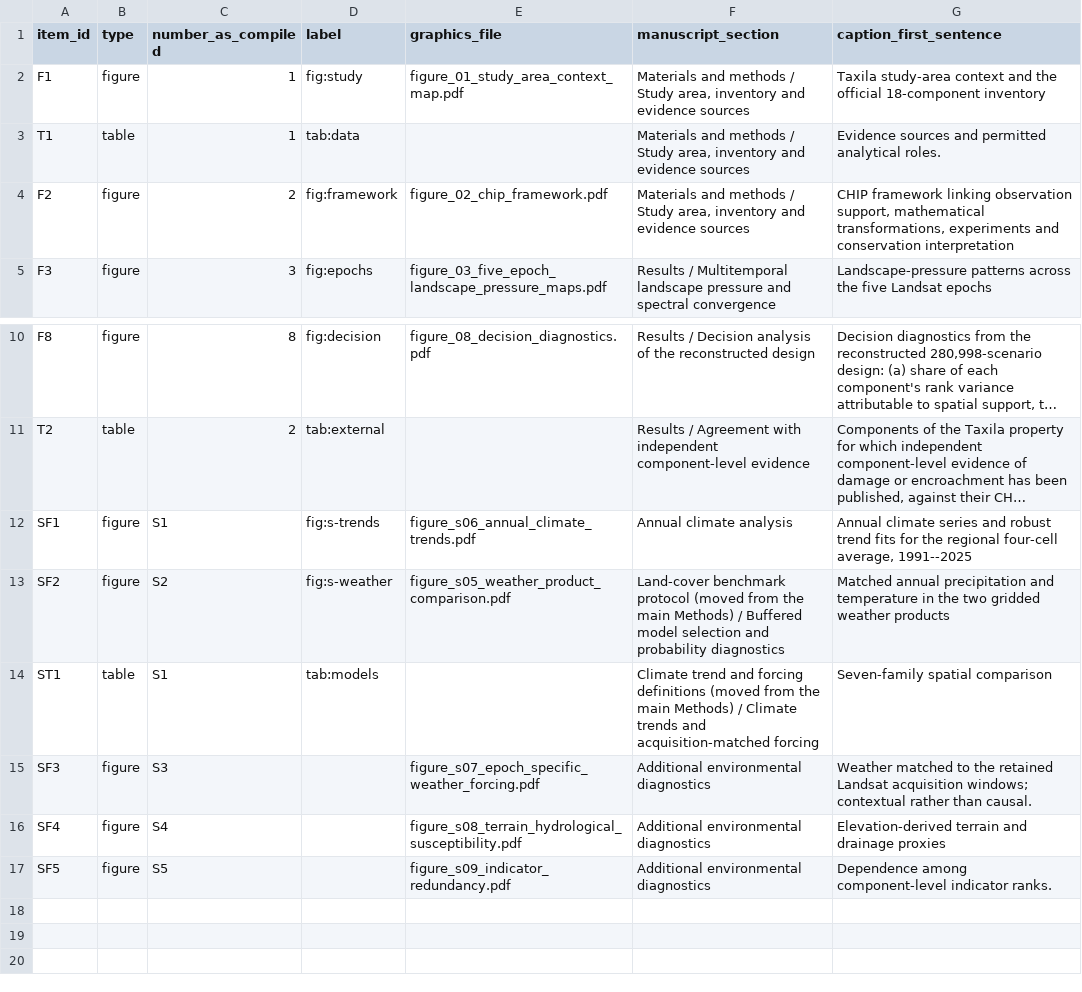
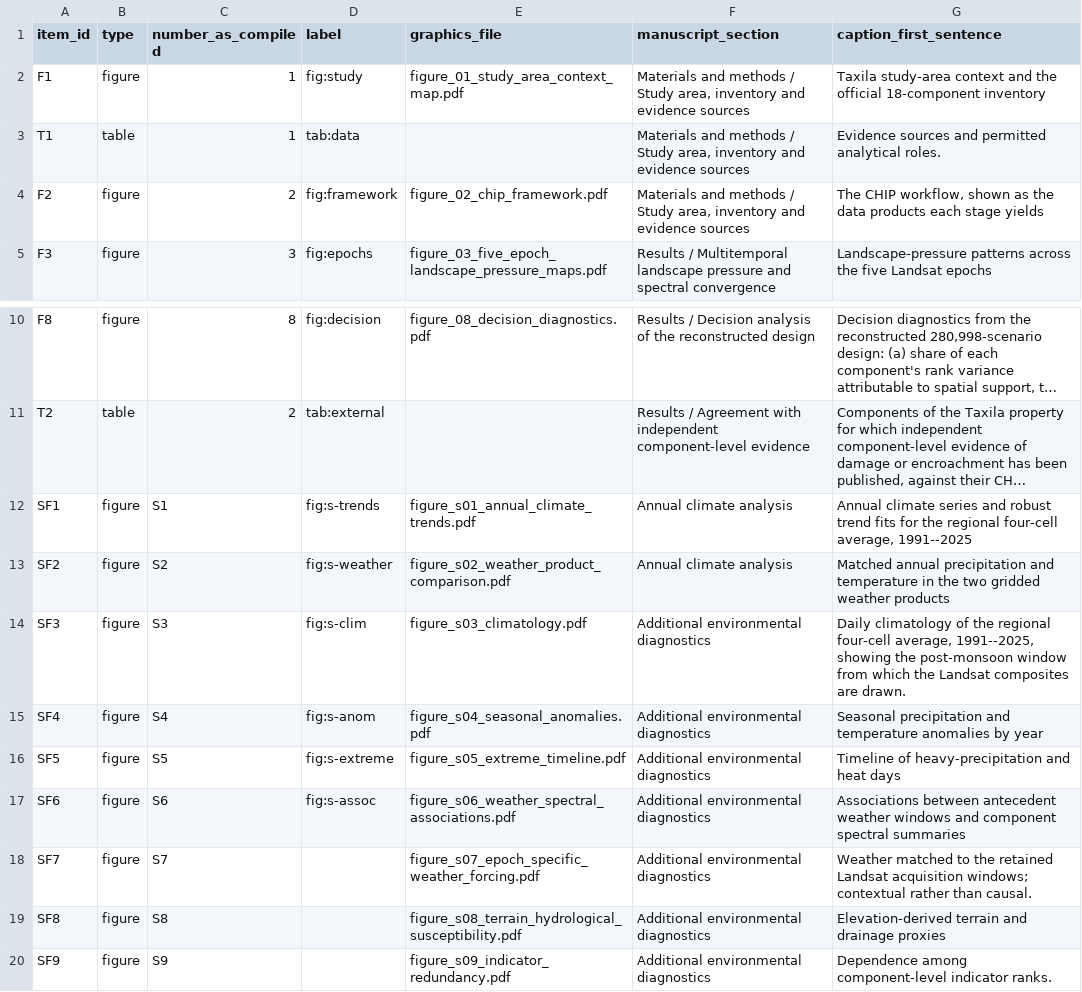
Before and after one commit to itsmohsinjadoon/taxila-heritage-observatory, a CSV file: manuscript/source_traceability/display_item_source_map.csv, drawn as a sheet; only a part is shown, gaps mark what is left out; long unchanged cells end in …; removed rows and columns are numbered as before the commit, all else as after; the diff names each change by its address in the sheet, - before the commit and + after, or states it on an @@ line.

Commit message:
Remove the land-cover benchmark and rebuild Figure 2 from data
The weakly supervised land-cover classification benchmark answered a different
question from the one this article poses and cost display-item budget at a
conservation journal. It is removed from the article entirely: the Methods
subsection, the Results subsection, the Discussion subsection, the WorldCover
source row and sentence, the six \Extension result macros, and supplementary
Sections S5 and S6 with their five tables.

The construct-validity argument it previously supported is carried by the
external cross-check (Table 2) and the MNDWI ablation, which are stronger
evidence for the same point.

Nothing is concealed. The archive retains the benchmark data, Supplementary
Section S1 states in one sentence that the archive contains it and that it
supports no claim here, and claims C20/C21, disposition row 15 and the frozen
claim matrix row are retagged out-of-scope rather than deleted.

Figure 2 was a grid of labelled text boxes whose third column advertised the
removed benchmark. It is now a five-stage visual workflow rendered from the
study's own data — pressure raster, convergence surface, percentile transform,
rank intervals, priority map — at thumbnail size so it signposts Figs. 3, 4
and 7 rather than duplicating them. scripts/build_framework_figure.py
regenerates it.

Deleting two supplement sections shifted its numbering, so all nine
cross-document references were recomputed from the documents. Validation
passes; body 4,714 words; 10 display items.

```diff
--- a/manuscript/source_traceability/display_item_source_map.csv
+++ b/manuscript/source_traceability/display_item_source_map.csv
-G4 (caption_first_sentence): CHIP framework linking observation support, mathematical transformations, experiments and conservation interpretation
+G4 (caption_first_sentence): The CHIP workflow, shown as the data products each stage yields
-E12 (graphics_file): figure_s06_annual_climate_trends.pdf
+E12 (graphics_file): figure_s01_annual_climate_trends.pdf
-E13 (graphics_file): figure_s05_weather_product_comparison.pdf
+E13 (graphics_file): figure_s02_weather_product_comparison.pdf
-F13 (manuscript_section): Land-cover benchmark protocol (moved from the main Methods) / Buffered model selection and probability diagnostics
+F13 (manuscript_section): Annual climate analysis
-row 14: ST1 | table | S1 | tab:models |  | Climate trend and forcing definitions (moved from the main Methods) / Climate trends and acquisition-matched forcing | Seven-family spatial comparison
-D14 (label): (empty)
+D14 (label): fig:s-clim
-E14 (graphics_file): figure_s07_epoch_specific_weather_forcing.pdf
+E14 (graphics_file): figure_s03_climatology.pdf
-G14 (caption_first_sentence): Weather matched to the retained Landsat acquisition windows; contextual rather than causal.
+G14 (caption_first_sentence): Daily climatology of the regional four-cell average, 1991--2025, showing the post-monsoon window from which the Landsat composites are drawn.
-D15 (label): (empty)
+D15 (label): fig:s-anom
-E15 (graphics_file): figure_s08_terrain_hydrological_susceptibility.pdf
+E15 (graphics_file): figure_s04_seasonal_anomalies.pdf
-G15 (caption_first_sentence): Elevation-derived terrain and drainage proxies
+G15 (caption_first_sentence): Seasonal precipitation and temperature anomalies by year
-D16 (label): (empty)
+D16 (label): fig:s-extreme
-E16 (graphics_file): figure_s09_indicator_redundancy.pdf
+E16 (graphics_file): figure_s05_extreme_timeline.pdf
-G16 (caption_first_sentence): Dependence among component-level indicator ranks.
+G16 (caption_first_sentence): Timeline of heavy-precipitation and heat days
+row 17: SF6 | figure | S6 | fig:s-assoc | figure_s06_weather_spectral_associations.pdf | Additional environmental diagnostics | Associations between antecedent weather windows and component spectral summaries
+row 18: SF7 | figure | S7 |  | figure_s07_epoch_specific_weather_forcing.pdf | Additional environmental diagnostics | Weather matched to the retained Landsat acquisition windows; contextual rather than causal.
+row 19: SF8 | figure | S8 |  | figure_s08_terrain_hydrological_susceptibility.pdf | Additional environmental diagnostics | Elevation-derived terrain and drainage proxies
+row 20: SF9 | figure | S9 |  | figure_s09_indicator_redundancy.pdf | Additional environmental diagnostics | Dependence among component-level indicator ranks.
```
Also changed, not shown: manuscript/CLAIM_EVIDENCE_AUDIT.csv, manuscript/RESULT_DISPOSITION_MATRIX.csv, 13 other files.
